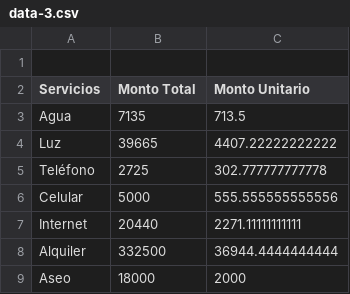
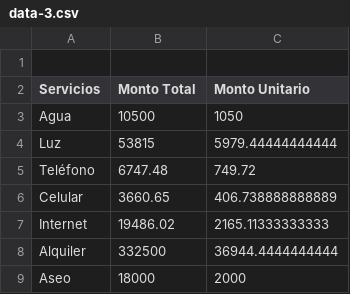
Before and after one commit to ricato/LX2_ricardocarvajalt, a CSV file: problema2/Datos/archivos_csv/data-3.csv, drawn as a sheet.

```diff
--- a/problema2/Datos/archivos_csv/data-3.csv
+++ b/problema2/Datos/archivos_csv/data-3.csv
@@ -2,7 +2,7 @@
 "Servicios","Monto Total","Monto Unitario",,,,,,,,,,,,,,,,,,,,,,
-"Agua","7135","713.5",,,,,,,,,,,,,,,,,,,,,,
-"Luz","39665","4407.22222222222",,,,,,,,,,,,,,,,,,,,,,
-"Teléfono","2725","302.777777777778",,,,,,,,,,,,,,,,,,,,,,
-"Celular","5000","555.555555555556",,,,,,,,,,,,,,,,,,,,,,
-"Internet","20440","2271.11111111111",,,,,,,,,,,,,,,,,,,,,,
+"Agua","10500","1050",,,,,,,,,,,,,,,,,,,,,,
+"Luz","53815","5979.44444444444",,,,,,,,,,,,,,,,,,,,,,
+"Teléfono","6747.48","749.72",,,,,,,,,,,,,,,,,,,,,,
+"Celular","3660.65","406.738888888889",,,,,,,,,,,,,,,,,,,,,,
+"Internet","19486.02","2165.11333333333",,,,,,,,,,,,,,,,,,,,,,
 "Alquiler","332500","36944.4444444444",,,,,,,,,,,,,,,,,,,,,,,,
```
Also changed, not shown: problema2/Datos/archivos_csv/data-1.csv, problema2/Datos/archivos_csv/data-2.csv, 14 other files.
